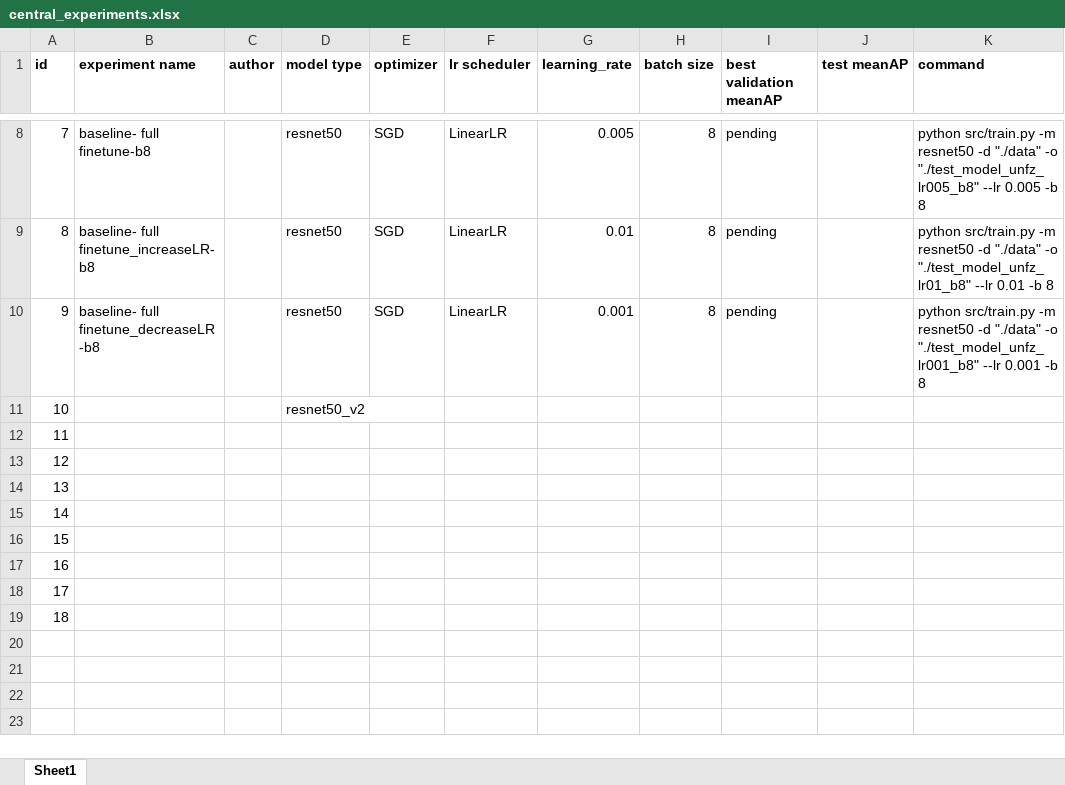
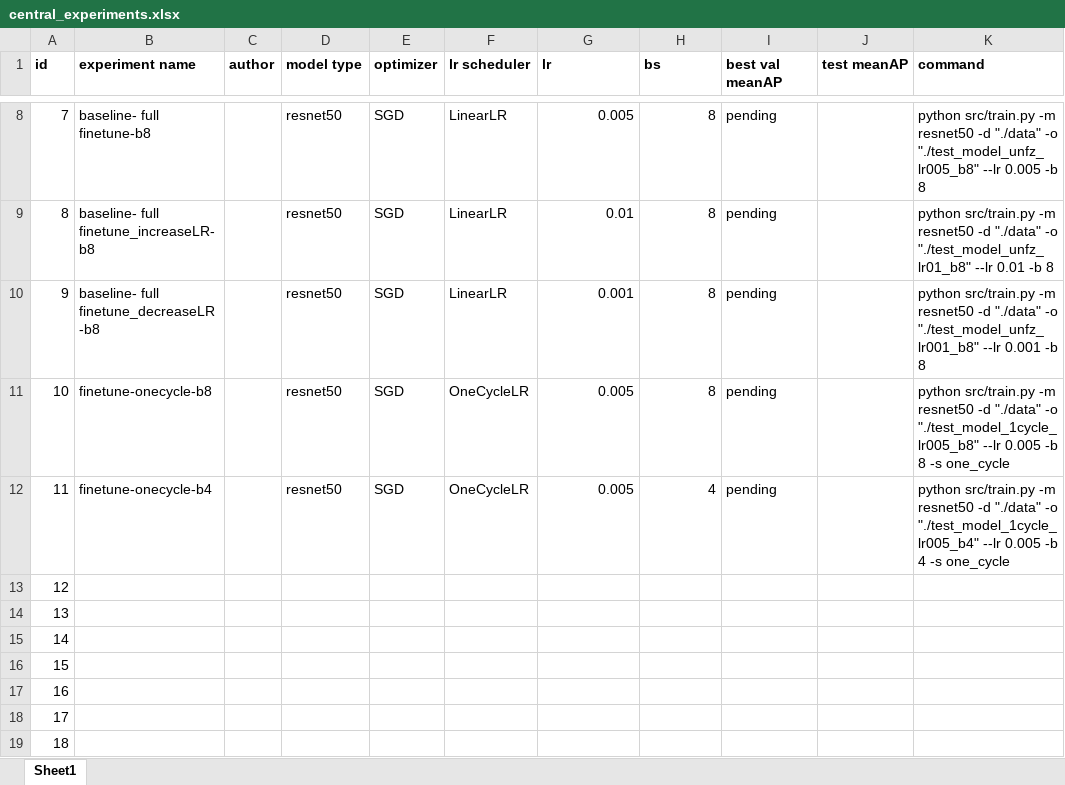
Before and after one commit to badark/smartathon, an Excel workbook: docs/central_experiments.xlsx, sheet Sheet1, drawn as a sheet; only a part is shown, gaps mark what is left out; values as stored, in another font and other column widths than the file's, no borders; the diff names each change by its address in the sheet, - before the commit and + after, or states it on an @@ line.

Commit message:
added one_cycle lr

```diff
--- a/docs/central_experiments.xlsx (sheet Sheet1)
+++ b/docs/central_experiments.xlsx (sheet Sheet1)
-G1: learning_rate
+G1: lr
-H1: batch size
+H1: bs
-I1: best validation meanAP
+I1: best val meanAP
-B11 (experiment name): (empty)
+B11 (experiment name): finetune-onecycle-b8
-D11 (model type): resnet50_v2
+D11 (model type): resnet50
-E11:E12 (optimizer): (empty)
+E11:E12 (optimizer): SGD
-F11:F12 (lr scheduler): (empty)
+F11:F12 (lr scheduler): OneCycleLR
-G11:G12 (lr): (empty)
+G11:G12 (lr): 0.005
-H11 (bs): (empty)
+H11 (bs): 8
-I11:I12 (best val meanAP): (empty)
+I11:I12 (best val meanAP): pending
-K11 (command): (empty)
+K11 (command): python src/train.py -m resnet50 -d "./data" -o "./test_model_1cycle_lr005_b8" --lr 0.005 -b 8 -s one_cycle
-B12 (experiment name): (empty)
+B12 (experiment name): finetune-onecycle-b4
-D12 (model type): (empty)
+D12 (model type): resnet50
-H12 (bs): (empty)
+H12 (bs): 4
-K12 (command): (empty)
+K12 (command): python src/train.py -m resnet50 -d "./data" -o "./test_model_1cycle_lr005_b4" --lr 0.005 -b 4 -s one_cycle
```
Also changed, not shown: 1 other file.
